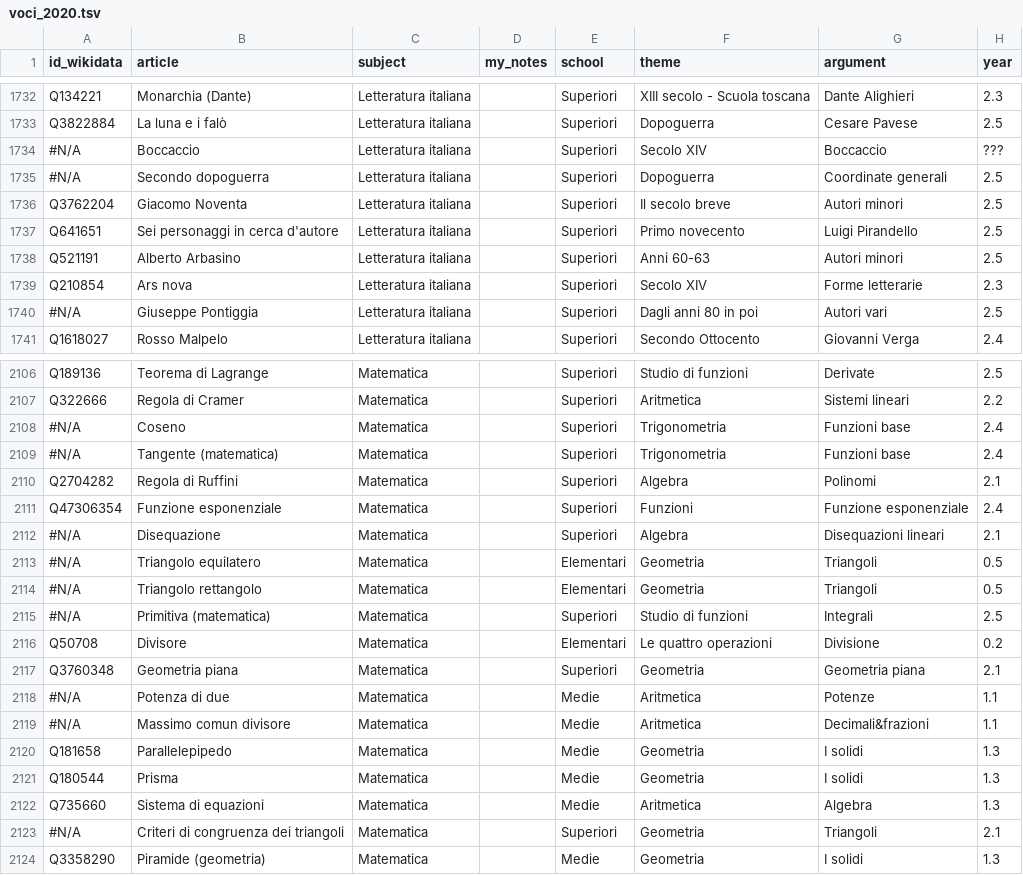
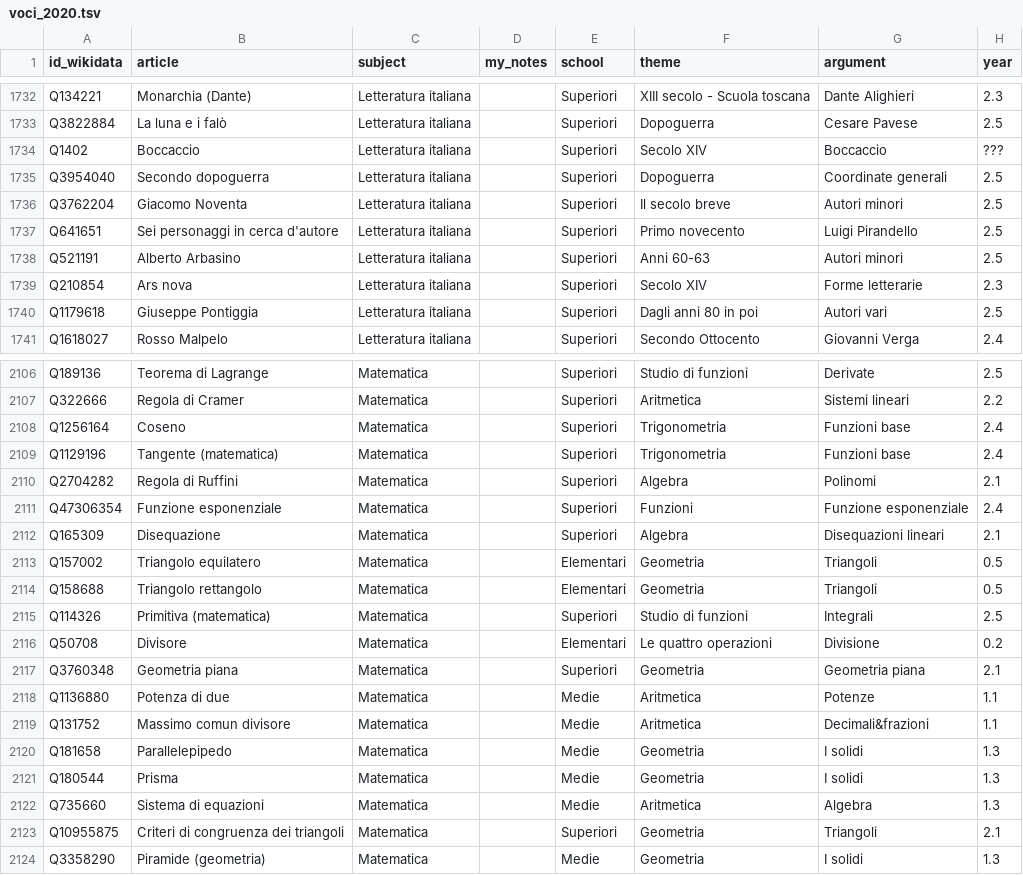
Before and after one commit to giovannipro/giovannipro.github.io, a TSV file: wikipedia-scuola-italiana/assets/data/voci_2020.tsv, drawn as a sheet; only a part is shown, gaps mark what is left out; the diff covers the shown part only; the diff names each change by its address in the sheet, - before the commit and + after, or states it on an @@ line.

```diff
--- a/wikipedia-scuola-italiana/assets/data/voci_2020.tsv
+++ b/wikipedia-scuola-italiana/assets/data/voci_2020.tsv
-A1734 (id_wikidata): #N/A
+A1734 (id_wikidata): Q1402
-A1735 (id_wikidata): #N/A
+A1735 (id_wikidata): Q3954040
-A1740 (id_wikidata): #N/A
+A1740 (id_wikidata): Q1179618
-A2108 (id_wikidata): #N/A
+A2108 (id_wikidata): Q1256164
-A2109 (id_wikidata): #N/A
+A2109 (id_wikidata): Q1129196
-A2112 (id_wikidata): #N/A
+A2112 (id_wikidata): Q165309
-A2113 (id_wikidata): #N/A
+A2113 (id_wikidata): Q157002
-A2114 (id_wikidata): #N/A
+A2114 (id_wikidata): Q158688
-A2115 (id_wikidata): #N/A
+A2115 (id_wikidata): Q114326
-A2118 (id_wikidata): #N/A
+A2118 (id_wikidata): Q1136880
-A2119 (id_wikidata): #N/A
+A2119 (id_wikidata): Q131752
-A2123 (id_wikidata): #N/A
+A2123 (id_wikidata): Q10955875
```
Also changed, not shown: 54 edited cells elsewhere in this file, 5 other files.
